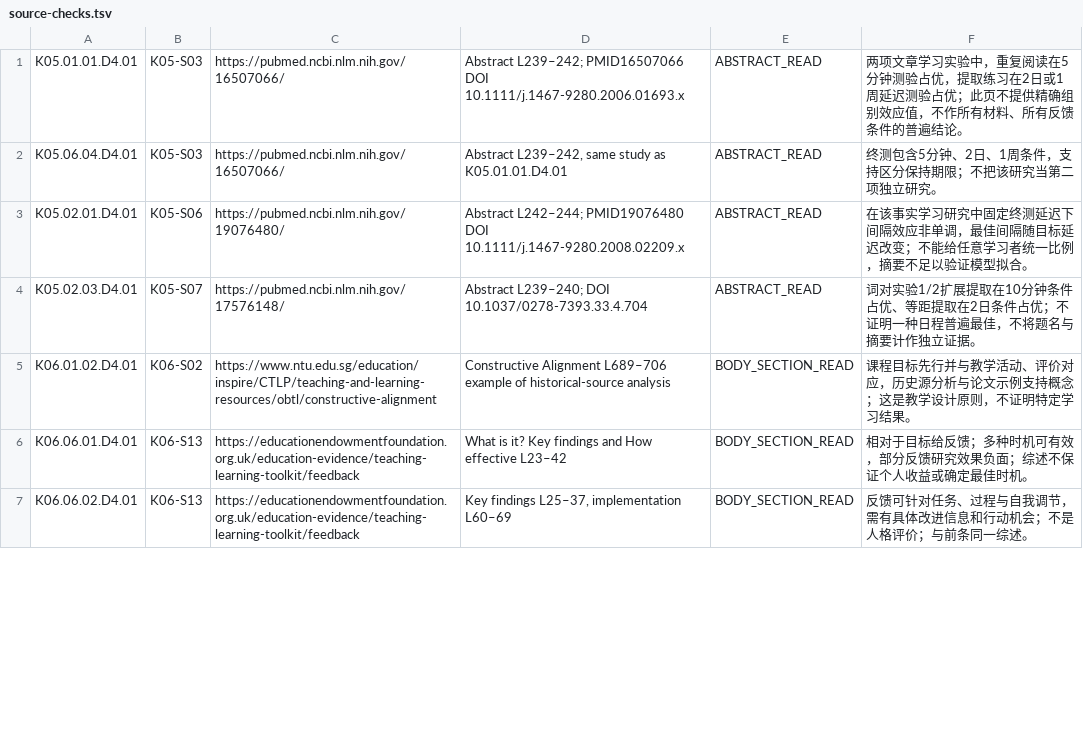
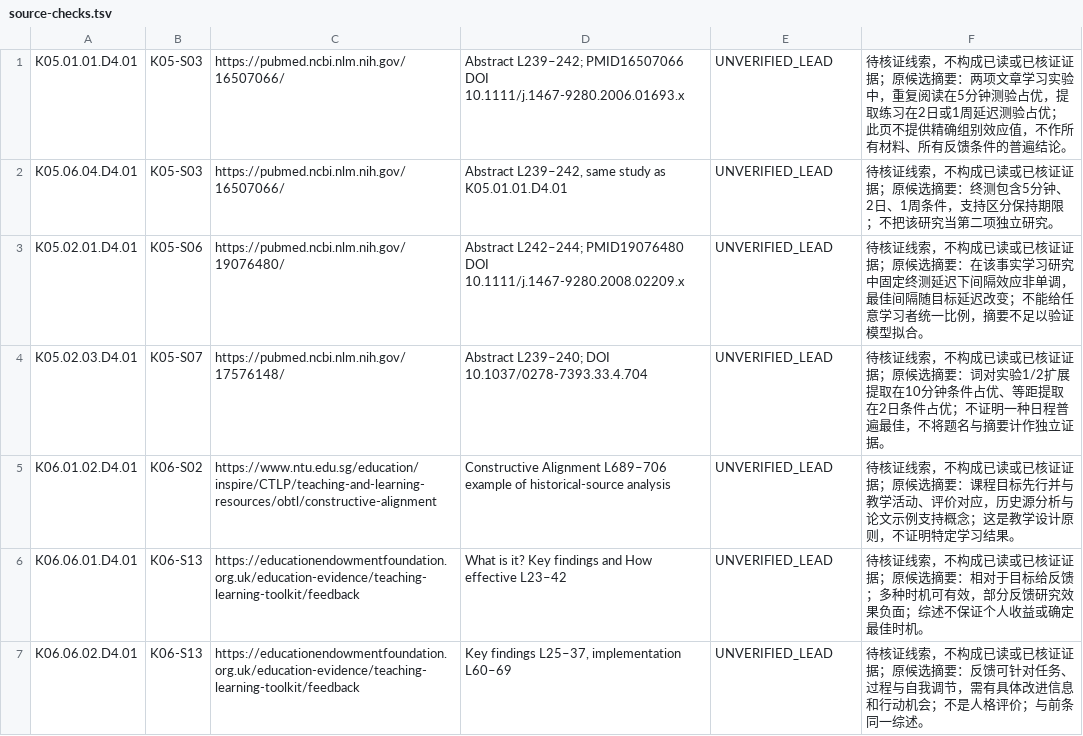
Before and after one commit to kaicreator-mm/learn-kg, a TSV file: docs/implementation/kr02-preparation/source-checks.tsv, drawn as a sheet; only a part is shown; the diff covers the shown part only.

Commit message:
knowledge: correct unverified source labels and persist KR02 partial canonical projection

```diff
--- a/docs/implementation/kr02-preparation/source-checks.tsv
+++ b/docs/implementation/kr02-preparation/source-checks.tsv
@@ -1,7 +1,7 @@
-K05.01.01.D4.01|K05-S03|https://pubmed.ncbi.nlm.nih.gov/16507066/|Abstract L239–242; PMID16507066 DOI 10.1111/j.1467-9280.2006.01693.x|ABSTRACT_READ|两项文章学习实验中，重复阅读在5分钟测验占优，提取练习在2日或1周延迟测验占优；此页不提供精确组别效应值，不作所有材料、所有反馈条件的普遍结论。
-K05.06.04.D4.01|K05-S03|https://pubmed.ncbi.nlm.nih.gov/16507066/|Abstract L239–242, same study as K05.01.01.D4.01|ABSTRACT_READ|终测包含5分钟、2日、1周条件，支持区分保持期限；不把该研究当第二项独立研究。
-K05.02.01.D4.01|K05-S06|https://pubmed.ncbi.nlm.nih.gov/19076480/|Abstract L242–244; PMID19076480 DOI 10.1111/j.1467-9280.2008.02209.x|ABSTRACT_READ|在该事实学习研究中固定终测延迟下间隔效应非单调，最佳间隔随目标延迟改变；不能给任意学习者统一比例，摘要不足以验证模型拟合。
-K05.02.03.D4.01|K05-S07|https://pubmed.ncbi.nlm.nih.gov/17576148/|Abstract L239–240; DOI 10.1037/0278-7393.33.4.704|ABSTRACT_READ|词对实验1/2扩展提取在10分钟条件占优、等距提取在2日条件占优；不证明一种日程普遍最佳，不将题名与摘要计作独立证据。
-K06.01.02.D4.01|K06-S02|https://www.ntu.edu.sg/education/inspire/CTLP/teaching-and-learning-resources/obtl/constructive-alignment|Constructive Alignment L689–706 example of historical-source analysis|BODY_SECTION_READ|课程目标先行并与教学活动、评价对应，历史源分析与论文示例支持概念；这是教学设计原则，不证明特定学习结果。
-K06.06.01.D4.01|K06-S13|https://educationendowmentfoundation.org.uk/education-evidence/teaching-learning-toolkit/feedback|What is it? Key findings and How effective L23–42|BODY_SECTION_READ|相对于目标给反馈；多种时机可有效，部分反馈研究效果负面；综述不保证个人收益或确定最佳时机。
-K06.06.02.D4.01|K06-S13|https://educationendowmentfoundation.org.uk/education-evidence/teaching-learning-toolkit/feedback|Key findings L25–37, implementation L60–69|BODY_SECTION_READ|反馈可针对任务、过程与自我调节，需有具体改进信息和行动机会；不是人格评价；与前条同一综述。
+K05.01.01.D4.01|K05-S03|https://pubmed.ncbi.nlm.nih.gov/16507066/|Abstract L239–242; PMID16507066 DOI 10.1111/j.1467-9280.2006.01693.x|UNVERIFIED_LEAD|待核证线索，不构成已读或已核证证据；原候选摘要：两项文章学习实验中，重复阅读在5分钟测验占优，提取练习在2日或1周延迟测验占优；此页不提供精确组别效应值，不作所有材料、所有反馈条件的普遍结论。
+K05.06.04.D4.01|K05-S03|https://pubmed.ncbi.nlm.nih.gov/16507066/|Abstract L239–242, same study as K05.01.01.D4.01|UNVERIFIED_LEAD|待核证线索，不构成已读或已核证证据；原候选摘要：终测包含5分钟、2日、1周条件，支持区分保持期限；不把该研究当第二项独立研究。
+K05.02.01.D4.01|K05-S06|https://pubmed.ncbi.nlm.nih.gov/19076480/|Abstract L242–244; PMID19076480 DOI 10.1111/j.1467-9280.2008.02209.x|UNVERIFIED_LEAD|待核证线索，不构成已读或已核证证据；原候选摘要：在该事实学习研究中固定终测延迟下间隔效应非单调，最佳间隔随目标延迟改变；不能给任意学习者统一比例，摘要不足以验证模型拟合。
+K05.02.03.D4.01|K05-S07|https://pubmed.ncbi.nlm.nih.gov/17576148/|Abstract L239–240; DOI 10.1037/0278-7393.33.4.704|UNVERIFIED_LEAD|待核证线索，不构成已读或已核证证据；原候选摘要：词对实验1/2扩展提取在10分钟条件占优、等距提取在2日条件占优；不证明一种日程普遍最佳，不将题名与摘要计作独立证据。
+K06.01.02.D4.01|K06-S02|https://www.ntu.edu.sg/education/inspire/CTLP/teaching-and-learning-resources/obtl/constructive-alignment|Constructive Alignment L689–706 example of historical-source analysis|UNVERIFIED_LEAD|待核证线索，不构成已读或已核证证据；原候选摘要：课程目标先行并与教学活动、评价对应，历史源分析与论文示例支持概念；这是教学设计原则，不证明特定学习结果。
+K06.06.01.D4.01|K06-S13|https://educationendowmentfoundation.org.uk/education-evidence/teaching-learning-toolkit/feedback|What is it? Key findings and How effective L23–42|UNVERIFIED_LEAD|待核证线索，不构成已读或已核证证据；原候选摘要：相对于目标给反馈；多种时机可有效，部分反馈研究效果负面；综述不保证个人收益或确定最佳时机。
+K06.06.02.D4.01|K06-S13|https://educationendowmentfoundation.org.uk/education-evidence/teaching-learning-toolkit/feedback|Key findings L25–37, implementation L60–69|UNVERIFIED_LEAD|待核证线索，不构成已读或已核证证据；原候选摘要：反馈可针对任务、过程与自我调节，需有具体改进信息和行动机会；不是人格评价；与前条同一综述。
```
Also changed, not shown: 14 edited cells elsewhere in this file, 48 other files.
